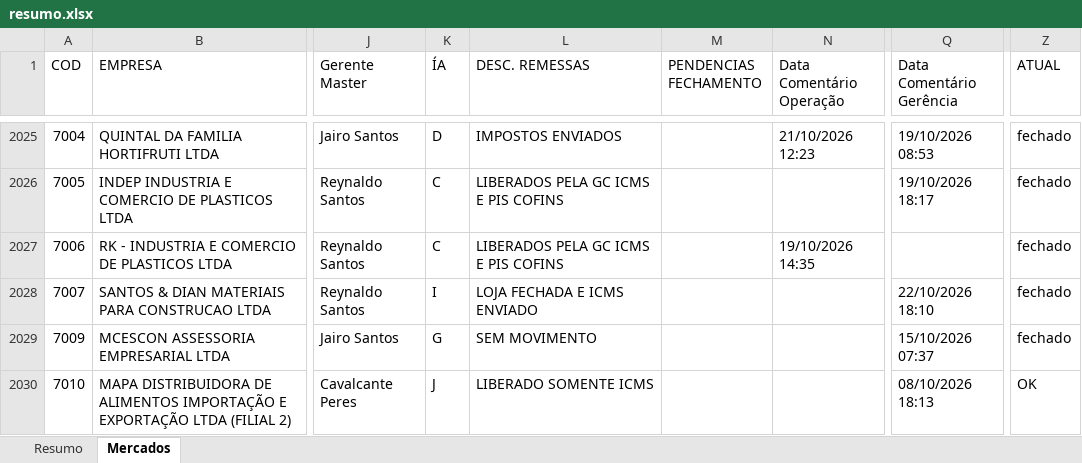
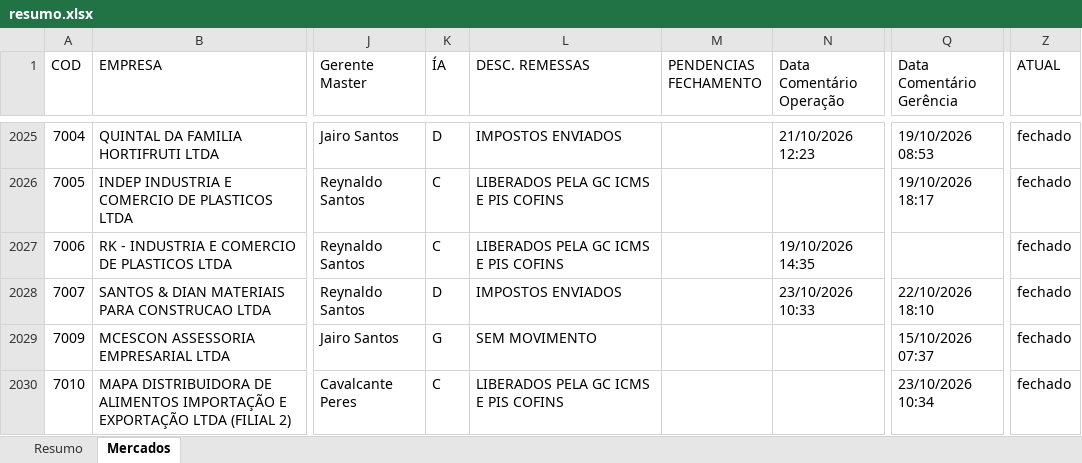
Before and after one commit to Controladoria-MG/Controle-de-Fechamentos, an Excel workbook: data/relatorio_fechamentos/resumo.xlsx, sheet Mercados, drawn as a sheet; only a part is shown, gaps mark what is left out; values as stored, in another font and other column widths than the file's, no borders; the diff covers the shown part only; the diff names each change by its address in the sheet, - before the commit and + after, or states it on an @@ line.

Commit message:
Atualização automática: 2026-10-23 10:57

```diff
--- a/data/relatorio_fechamentos/resumo.xlsx (sheet Mercados)
+++ b/data/relatorio_fechamentos/resumo.xlsx (sheet Mercados)
-K2028 (ÍA): I
+K2028 (ÍA): D
-L2028 (DESC. REMESSAS): LOJA FECHADA E ICMS ENVIADO
+L2028 (DESC. REMESSAS): IMPOSTOS ENVIADOS
-N2028 (Data Comentário Operação): (empty)
+N2028 (Data Comentário Operação): 23/10/2026 10:33
-K2030 (ÍA): J
+K2030 (ÍA): C
-L2030 (DESC. REMESSAS): LIBERADO SOMENTE ICMS
+L2030 (DESC. REMESSAS): LIBERADOS PELA GC ICMS E PIS COFINS
-Q2030 (Data Comentário Gerência): 08/10/2026 18:13
+Q2030 (Data Comentário Gerência): 23/10/2026 10:34
-Z2030 (ATUAL): OK
+Z2030 (ATUAL): fechado
```
Also changed, not shown: 69 edited cells elsewhere in this sheet, sheet Resumo, 3 other files.
